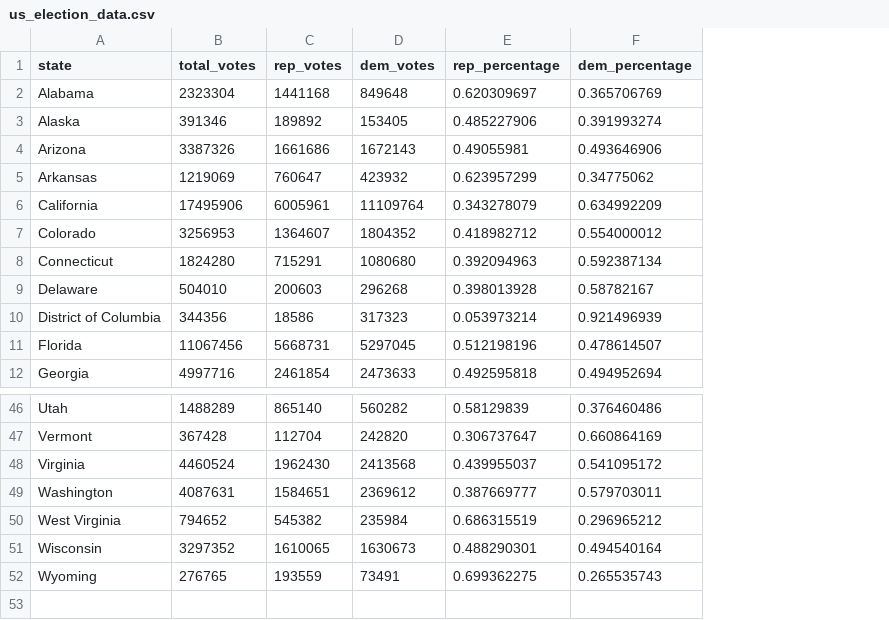
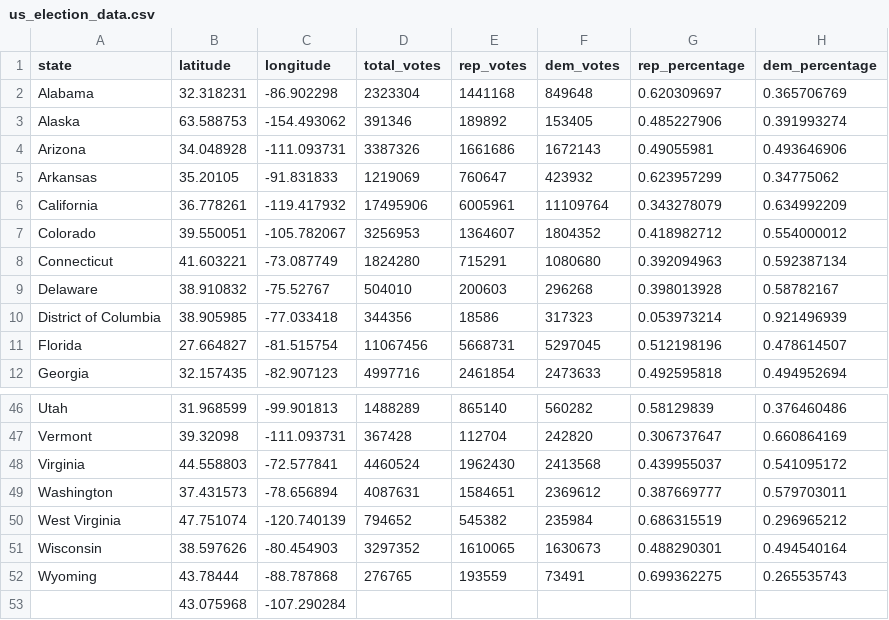
Before and after one commit to Albion-Krasniqi/Data-driven-research, a CSV file: us_election_data.csv, drawn as a sheet; only a part is shown, gaps mark what is left out; the diff names each change by its address in the sheet, - before the commit and + after, or states it on an @@ line.

Commit message:
Add files via upload

```diff
--- a/us_election_data.csv
+++ b/us_election_data.csv
+column B (latitude), rows 2-12: 32.318231 | 63.588753 | 34.048928 | 35.20105 | 36.778261 | 39.550051 | 41.603221 | 38.910832 | 38.905985 | 27.664827 | 32.157435; rows 46-52: 31.968599 | 39.32098 | 44.558803 | 37.431573 | 47.751074 | 38.597626 | 43.78444
+column C (longitude), rows 2-12: -86.902298 | -154.493062 | -111.093731 | -91.831833 | -119.417932 | -105.782067 | -73.087749 | -75.52767 | -77.033418 | -81.515754 | -82.907123; rows 46-52: -99.901813 | -111.093731 | -72.577841 | -78.656894 | -120.740139 | -80.454903 | -88.787868
+row 53:  | 43.075968 | -107.290284
```
